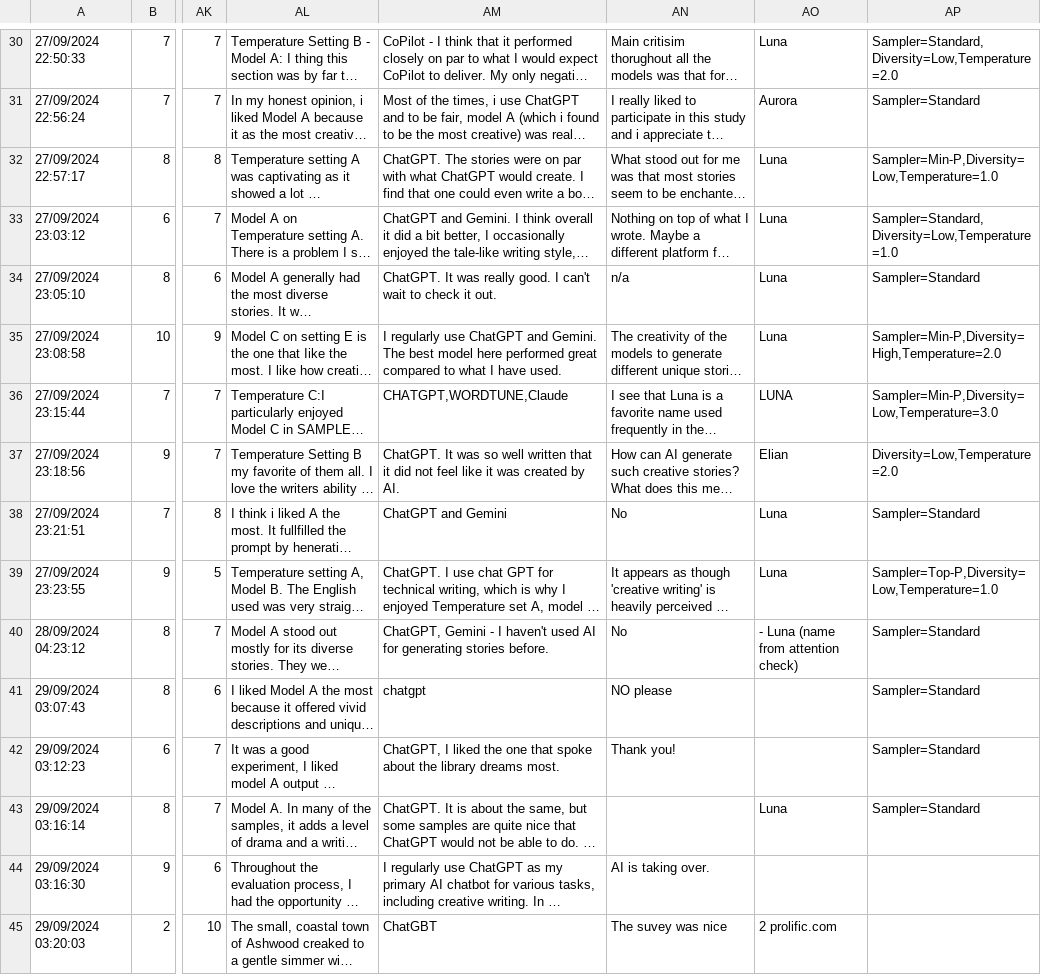
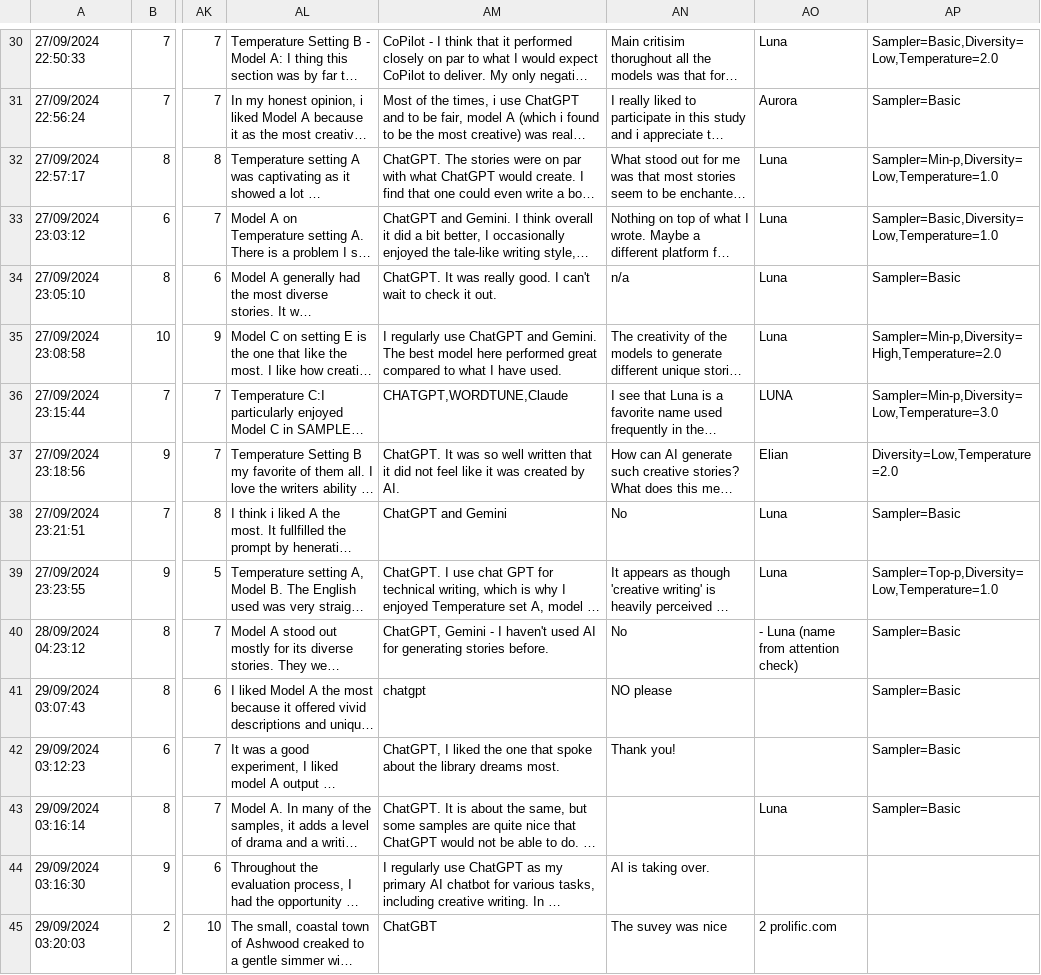
Before and after one commit to RylanSchaeffer/KoyejoLab-Min-p-Sampling, a CSV file: notebooks/11_min_p_human_evals_raw/data/min_p_user_study_v2.0_rylan_annotated.csv, drawn as a sheet; only a part is shown, gaps mark what is left out; long unchanged cells end in …; the diff covers the shown part only; the diff names each change by its address in the sheet, - before the commit and + after, or states it on an @@ line.

```diff
--- a/notebooks/11_min_p_human_evals_raw/data/min_p_user_study_v2.0_rylan_annotated.csv
+++ b/notebooks/11_min_p_human_evals_raw/data/min_p_user_study_v2.0_rylan_annotated.csv
-AP30: Sampler=Standard,Diversity=Low,Temperature=2.0
+AP30: Sampler=Basic,Diversity=Low,Temperature=2.0
-AP31: Sampler=Standard
+AP31: Sampler=Basic
-AP32: Sampler=Min-P,Diversity=Low,Temperature=1.0
+AP32: Sampler=Min-p,Diversity=Low,Temperature=1.0
-AP33: Sampler=Standard,Diversity=Low,Temperature=1.0
+AP33: Sampler=Basic,Diversity=Low,Temperature=1.0
-AP34: Sampler=Standard
+AP34: Sampler=Basic
-AP35: Sampler=Min-P,Diversity=High,Temperature=2.0
+AP35: Sampler=Min-p,Diversity=High,Temperature=2.0
-AP36: Sampler=Min-P,Diversity=Low,Temperature=3.0
+AP36: Sampler=Min-p,Diversity=Low,Temperature=3.0
-AP38: Sampler=Standard
+AP38: Sampler=Basic
-AP39: Sampler=Top-P,Diversity=Low,Temperature=1.0
+AP39: Sampler=Top-p,Diversity=Low,Temperature=1.0
-AP40:AP43: Sampler=Standard
+AP40:AP43: Sampler=Basic
```
Also changed, not shown: 44 edited cells elsewhere in this file, notebooks/11_min_p_human_evals_raw/results/paired_t_test_results.csv, notebooks/11_min_p_human_evals_raw/results/two_sample_ks_test_results.csv, 42 other files.
